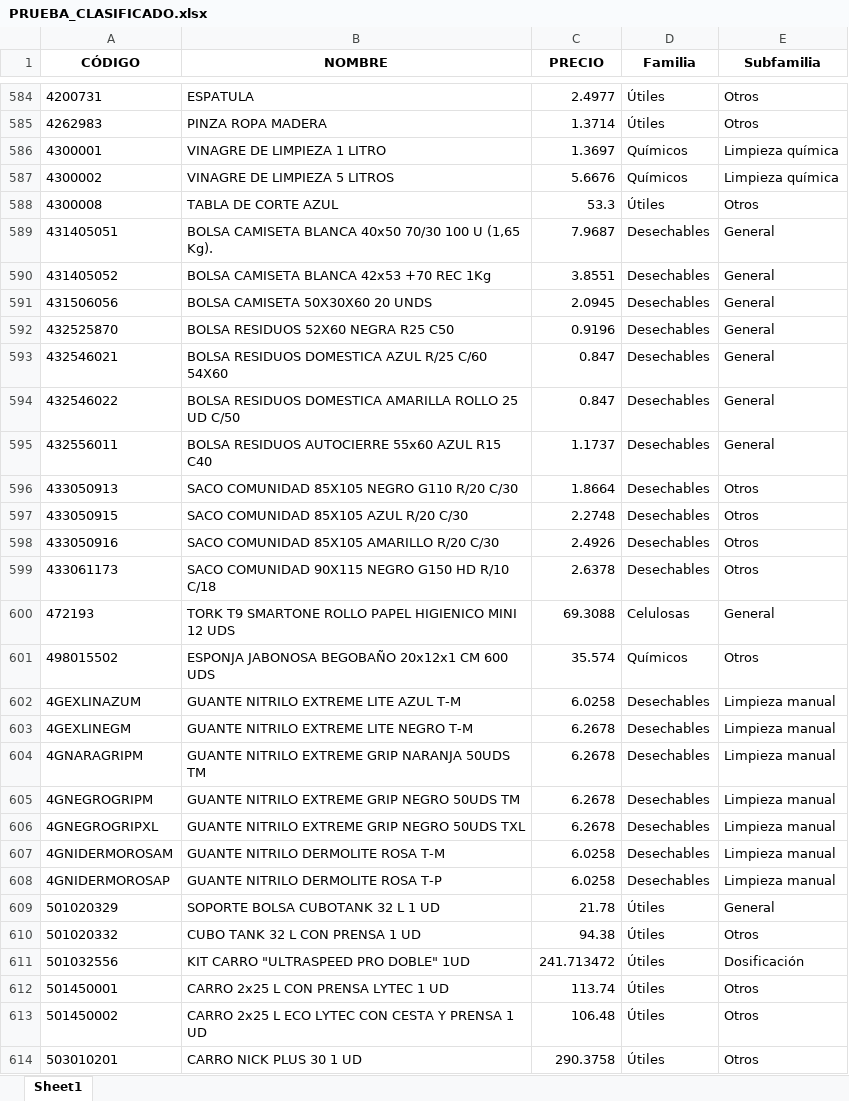
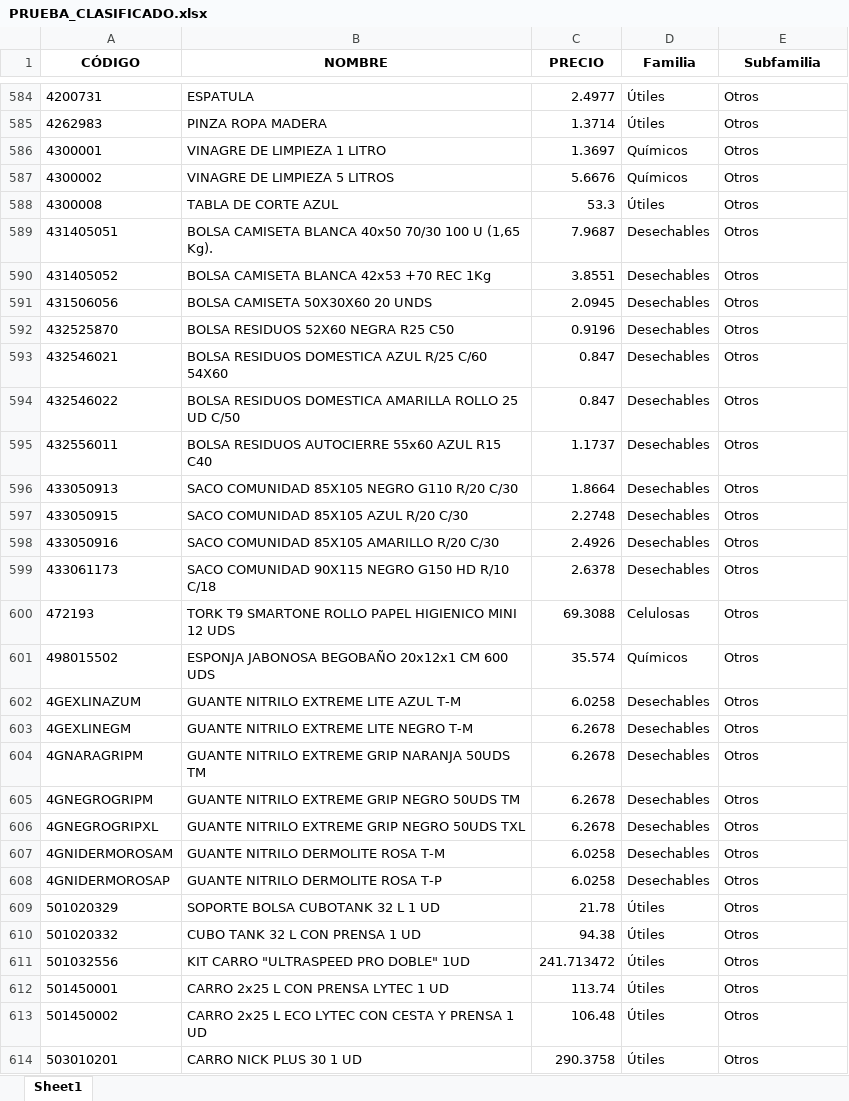
Before and after one commit to APLYTEC/catalogo-online, an Excel workbook: PRUEBA_CLASIFICADO.xlsx, sheet Sheet1, drawn as a sheet; only a part is shown, gaps mark what is left out; values as stored, in another font and other column widths than the file's, no borders; the diff covers the shown part only; the diff names each change by its address in the sheet, - before the commit and + after, or states it on an @@ line.

Commit message:
Add files via upload

```diff
--- a/PRUEBA_CLASIFICADO.xlsx (sheet Sheet1)
+++ b/PRUEBA_CLASIFICADO.xlsx (sheet Sheet1)
-E586:E587 (Subfamilia): Limpieza química
+E586:E587 (Subfamilia): Otros
-E589:E595 (Subfamilia): General
+E589:E595 (Subfamilia): Otros
-E600 (Subfamilia): General
+E600 (Subfamilia): Otros
-E602:E608 (Subfamilia): Limpieza manual
+E602:E608 (Subfamilia): Otros
-E609 (Subfamilia): General
+E609 (Subfamilia): Otros
-E611 (Subfamilia): Dosificación
+E611 (Subfamilia): Otros
```
Also changed, not shown: 461 edited cells elsewhere in this sheet.
